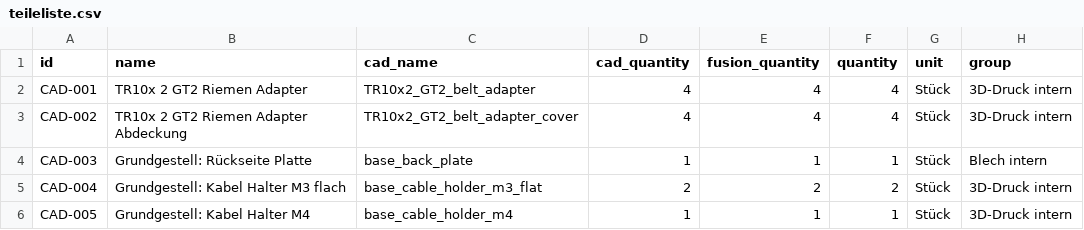
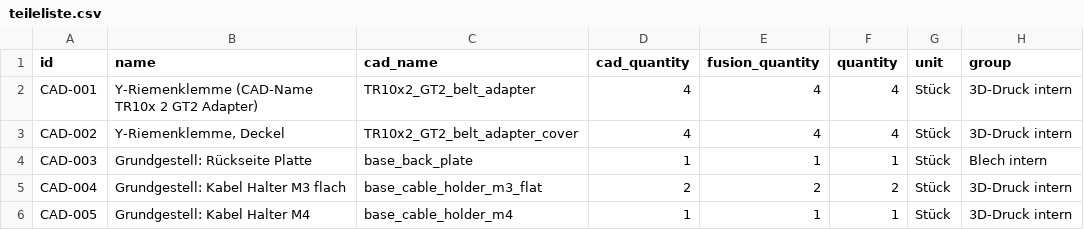
Before and after one commit to floronics/ProBoter, a CSV file: bom/teileliste.csv, drawn as a sheet; only a part is shown; the diff names each change by its address in the sheet, - before the commit and + after, or states it on an @@ line.

```diff
--- a/bom/teileliste.csv
+++ b/bom/teileliste.csv
-B2 (name): TR10x 2 GT2 Riemen Adapter
+B2 (name): Y-Riemenklemme (CAD-Name TR10x 2 GT2 Adapter)
-B3 (name): TR10x 2 GT2 Riemen Adapter Abdeckung
+B3 (name): Y-Riemenklemme, Deckel
```
Also changed, not shown: bom/montage/montage.csv, bom/teileliste-komponenten.csv, 6 other files.
